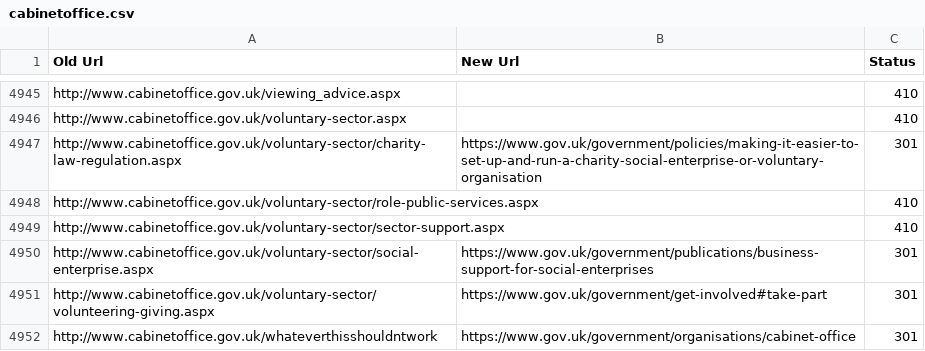
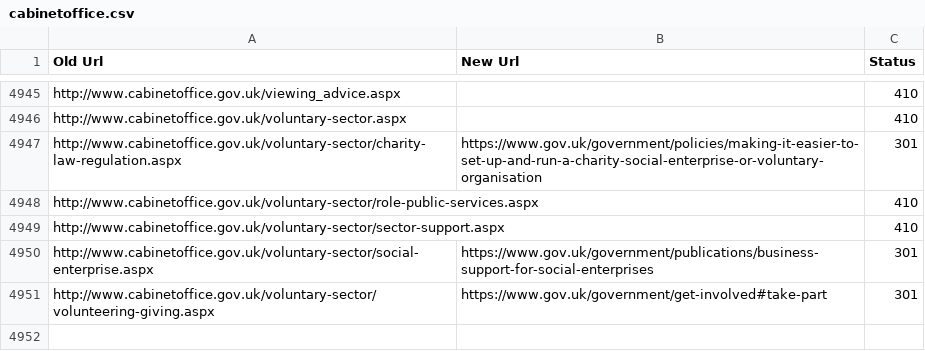
Before and after one commit to alphagov/transition-config, a CSV file: data/mappings/cabinetoffice.csv, drawn as a sheet; only a part is shown, gaps mark what is left out.

Commit message:
Manual edit - remove bad mapping

```diff
--- a/data/mappings/cabinetoffice.csv
+++ b/data/mappings/cabinetoffice.csv
@@ -4951,2 +4951 @@ http://www.cabinetoffice.gov.uk/voluntary-sector/social-enterprise.aspx,https://
 http://www.cabinetoffice.gov.uk/voluntary-sector/volunteering-giving.aspx,https://www.gov.uk/government/get-involved#take-part,301
-http://www.cabinetoffice.gov.uk/whateverthisshouldntwork,https://www.gov.uk/government/organisations/cabinet-office,301
```
